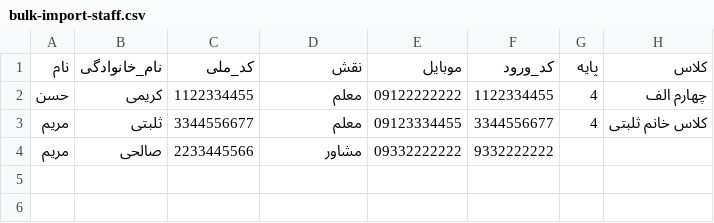
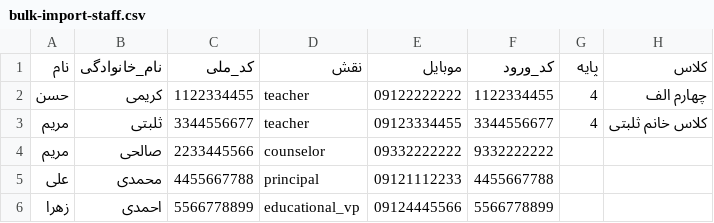
Before and after one commit to HooshagarOrg/Hooshagar-Ai-Academy, a CSV file: public/templates/bulk-import-staff.csv, drawn as a sheet.

```diff
--- a/public/templates/bulk-import-staff.csv
+++ b/public/templates/bulk-import-staff.csv
@@ -1,4 +1,6 @@
 نام,نام_خانوادگی,کد_ملی,نقش,موبایل,کد_ورود,پایه,کلاس
-حسن,کریمی,1122334455,معلم,09122222222,1122334455,4,چهارم الف
-مریم,ثلبتی,3344556677,معلم,09123334455,3344556677,4,کلاس خانم ثلبتی
-مریم,صالحی,2233445566,مشاور,09332222222,9332222222,,
+حسن,کریمی,1122334455,teacher,09122222222,1122334455,4,چهارم الف
+مریم,ثلبتی,3344556677,teacher,09123334455,3344556677,4,کلاس خانم ثلبتی
+مریم,صالحی,2233445566,counselor,09332222222,9332222222,,
+علی,محمدی,4455667788,principal,09121112233,4455667788,,
+زهرا,احمدی,5566778899,educational_vp,09124445566,5566778899,,
```
Also changed, not shown: 7 other files.
